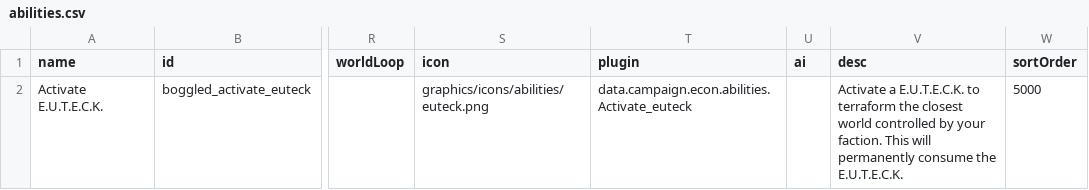
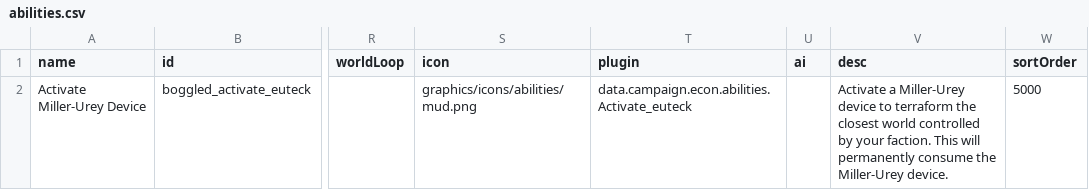
Before and after one commit to boggled-starsector/boggled_terraforming, a CSV file: Boggled Terraforming Mod/data/campaign/abilities.csv, drawn as a sheet; only a part is shown, gaps mark what is left out; the diff names each change by its address in the sheet, - before the commit and + after, or states it on an @@ line.

```diff
--- a/Boggled Terraforming Mod/data/campaign/abilities.csv
+++ b/Boggled Terraforming Mod/data/campaign/abilities.csv
-A2 (name): Activate E.U.T.E.C.K.
+A2 (name): Activate Miller-Urey Device
-S2 (icon): graphics/icons/abilities/euteck.png
+S2 (icon): graphics/icons/abilities/mud.png
-V2 (desc): Activate a E.U.T.E.C.K. to terraform the closest world controlled by your faction. This will permanently consume the E.U.T.E.C.K.
+V2 (desc): Activate a Miller-Urey device to terraform the closest world controlled by your faction. This will permanently consume the Miller-Urey device.
```
Also changed, not shown: Boggled Terraforming Mod/data/campaign/market_conditions.csv, Boggled Terraforming Mod/data/campaign/procgen/salvage_entity_gen_data.csv, 9 other files.
